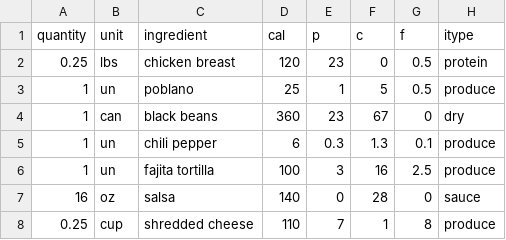
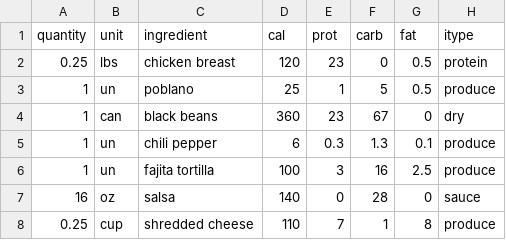
Before and after one commit to kyliehoyt/mealprep, a CSV file: Ingredients.csv, drawn as a sheet; only a part is shown.

```diff
--- a/Ingredients.csv
+++ b/Ingredients.csv
@@ -1,2 +1,2 @@
-quantity,unit,ingredient,cal,p,c,f,itype
+quantity,unit,ingredient,cal,prot,carb,fat,itype
 0.25,lbs,chicken breast,120,23,0,0.5,protein
```
Also changed, not shown: 9 other files.
